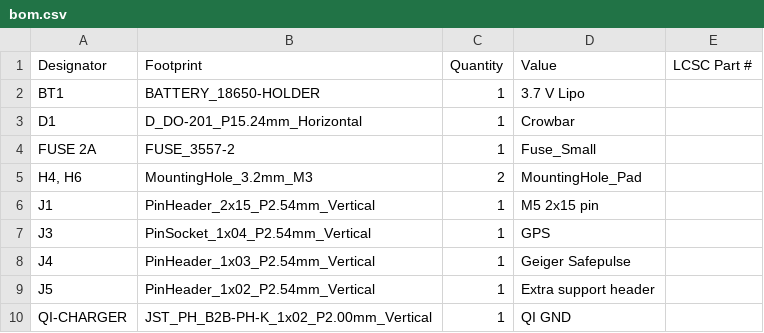
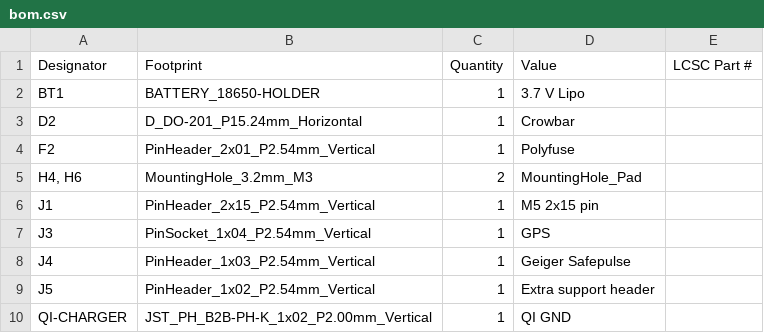
Before and after one commit to Safecast/bGeigieZen, a CSV file: hardware/bGeigieZen V4.x.x draft and production/bGeigieZen V4.2.x/production/bom.csv, drawn as a sheet.

```diff
--- a/hardware/bGeigieZen V4.x.x draft and production/bGeigieZen V4.2.x/production/bom.csv
+++ b/hardware/bGeigieZen V4.x.x draft and production/bGeigieZen V4.2.x/production/bom.csv
@@ -2,4 +2,4 @@
 BT1,BATTERY_18650-HOLDER,1,3.7 V Lipo,
-D1,D_DO-201_P15.24mm_Horizontal,1,Crowbar,
-FUSE 2A,FUSE_3557-2,1,Fuse_Small,
+D2,D_DO-201_P15.24mm_Horizontal,1,Crowbar,
+F2,PinHeader_2x01_P2.54mm_Vertical,1,Polyfuse,
 "H4, H6",MountingHole_3.2mm_M3,2,MountingHole_Pad,
```
Also changed, not shown: hardware/bGeigieZen V4.x.x draft and production/bGeigieZen V4.2.x/production/positions.csv, 4 other files.
